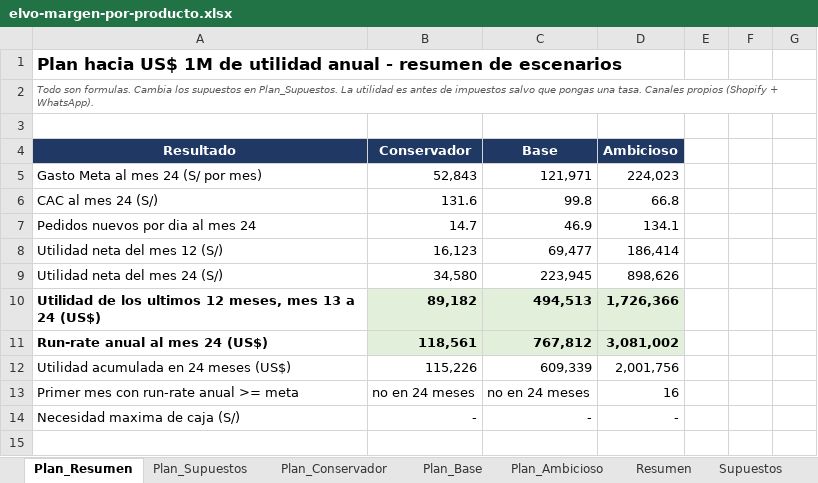
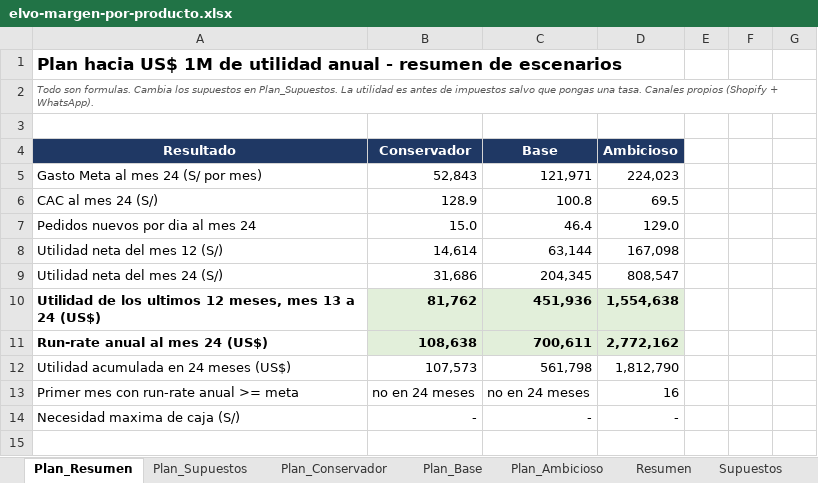
Before and after one commit to angelvalcarcela-tech/elvo-creating, an Excel workbook: analisis/elvo-margen-por-producto.xlsx, sheet Plan_Resumen, drawn as a sheet; only a part is shown; values as stored, in another font and other column widths than the file's, no borders; the diff covers the shown part only; the diff names each change by its address in the sheet, - before the commit and + after, or states it on an @@ line.

```diff
--- a/analisis/elvo-margen-por-producto.xlsx (sheet Plan_Resumen)
+++ b/analisis/elvo-margen-por-producto.xlsx (sheet Plan_Resumen)
-B6 (Conservador): 131.6
+B6 (Conservador): 128.9
-C6 (Base): 99.8
+C6 (Base): 100.8
-D6 (Ambicioso): 66.8
+D6 (Ambicioso): 69.5
-B7 (Conservador): 14.7
+B7 (Conservador): 15.0
-C7 (Base): 46.9
+C7 (Base): 46.4
-D7 (Ambicioso): 134.1
+D7 (Ambicioso): 129.0
-B8 (Conservador): 16,123
+B8 (Conservador): 14,614
-C8 (Base): 69,477
+C8 (Base): 63,144
-D8 (Ambicioso): 186,414
+D8 (Ambicioso): 167,098
-B9 (Conservador): 34,580
+B9 (Conservador): 31,686
-C9 (Base): 223,945
+C9 (Base): 204,345
-D9 (Ambicioso): 898,626
+D9 (Ambicioso): 808,547
-B10 (Conservador): 89,182
+B10 (Conservador): 81,762
-C10 (Base): 494,513
+C10 (Base): 451,936
-D10 (Ambicioso): 1,726,366
+D10 (Ambicioso): 1,554,638
-B11 (Conservador): 118,561
+B11 (Conservador): 108,638
-C11 (Base): 767,812
+C11 (Base): 700,611
-D11 (Ambicioso): 3,081,002
+D11 (Ambicioso): 2,772,162
-B12 (Conservador): 115,226
+B12 (Conservador): 107,573
-C12 (Base): 609,339
+C12 (Base): 561,798
-D12 (Ambicioso): 2,001,756
+D12 (Ambicioso): 1,812,790
```
Also changed, not shown: 19 edited cells elsewhere in this sheet, sheet Plan_Conservador, sheet Plan_Ambicioso, sheet Plan_Base, sheet Plan_Supuestos, sheet Contenedor2, formulas that keep their value.
